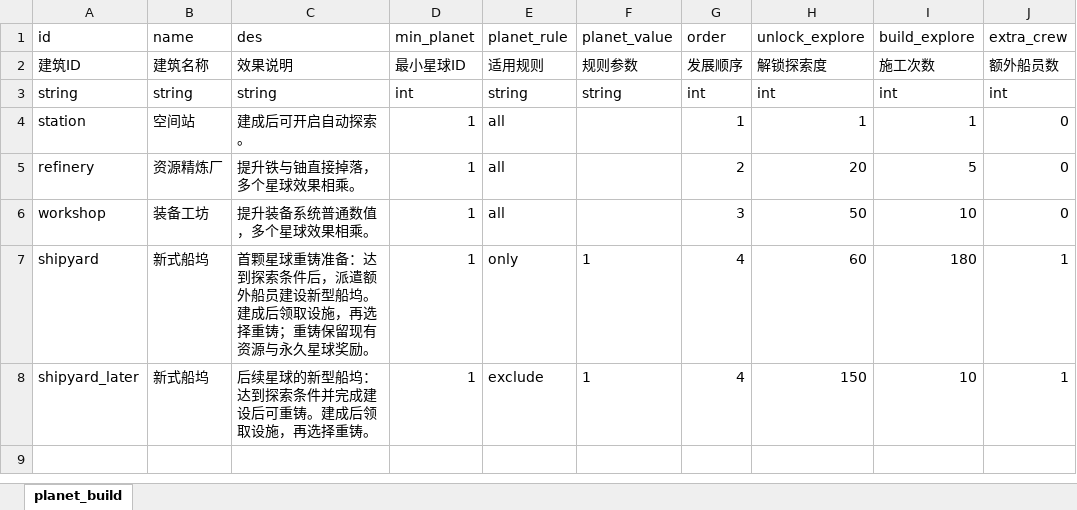
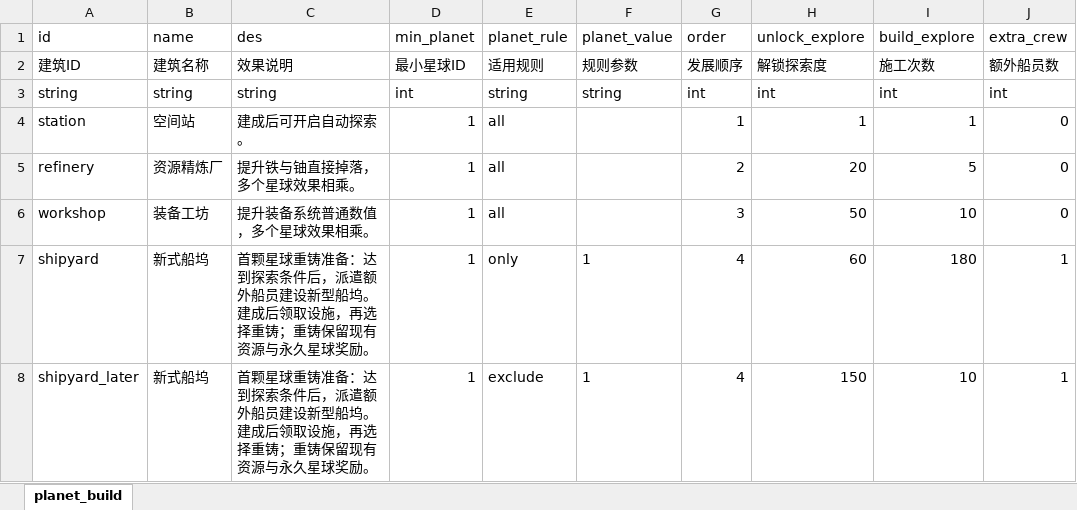
Before and after one commit to rlmclmc2-boop/space_idle, an Excel workbook: space-battleship/config_excel/planet_build.xlsx, sheet planet_build, drawn as a sheet; only a part is shown; values as stored, in another font and other column widths than the file's, no borders; the diff names each change by its address in the sheet, - before the commit and + after, or states it on an @@ line.

```diff
--- a/space-battleship/config_excel/planet_build.xlsx (sheet planet_build)
+++ b/space-battleship/config_excel/planet_build.xlsx (sheet planet_build)
-C8 (des): 后续星球的新型船坞：达到探索条件并完成建设后可重铸。建成后领取设施，再选择重铸。
+C8 (des): 首颗星球重铸准备：达到探索条件后，派遣额外船员建设新型船坞。建成后领取设施，再选择重铸；重铸保留现有资源与永久星球奖励。
```
Also changed, not shown: space-battleship/config_excel/galaxy.xlsx, space-battleship/config_excel/level.xlsx, 56 other files.
